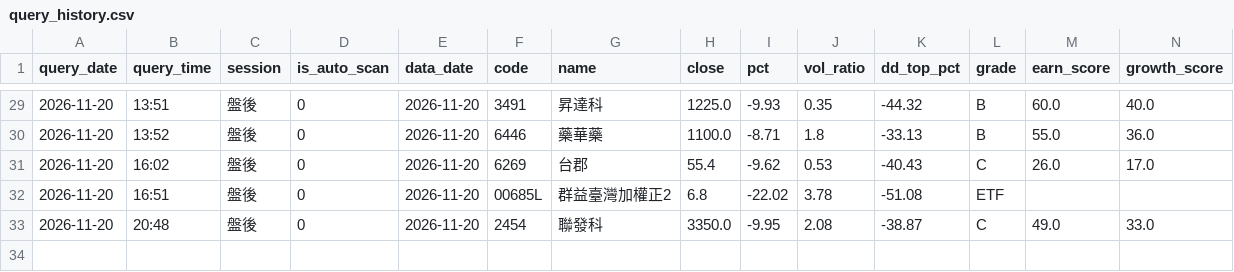
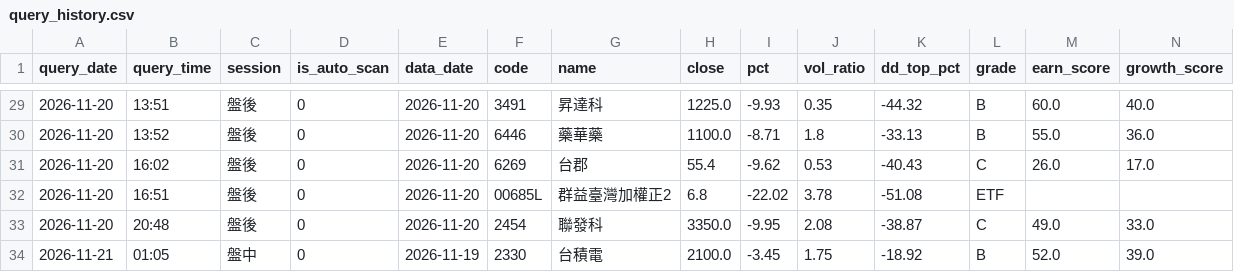
Before and after one commit to bios12-huang/stock-report-pages, a CSV file: data/query_history.csv, drawn as a sheet; only a part is shown, gaps mark what is left out; rows hold the shown columns only; the diff names each change by its address in the sheet, - before the commit and + after, or states it on an @@ line.

Commit message:
log 2330 (2026-11-21 盤中)

```diff
--- a/data/query_history.csv
+++ b/data/query_history.csv
+row 34: 2026-11-21 | 01:05 | 盤中 | 0 | 2026-11-19 | 2330 | 台積電 | 2100.0 | -3.45 | 1.75 | -18.92 | B | 52.0 | 39.0
```
